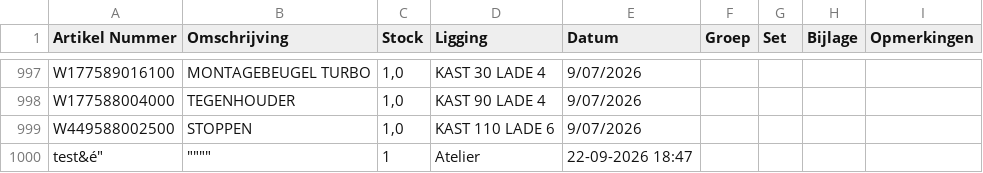
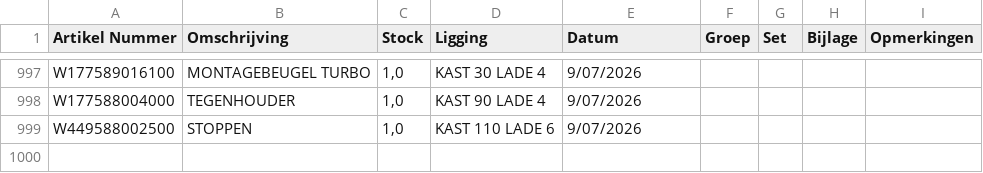
Before and after one commit to christoffm88-dotcom/sp, a CSV file: gereedschap.csv, drawn as a sheet; only a part is shown, gaps mark what is left out; the diff names each change by its address in the sheet, - before the commit and + after, or states it on an @@ line.

Commit message:
Verwijder item """"

```diff
--- a/gereedschap.csv
+++ b/gereedschap.csv
-row 1000: test&é" | """" | 1 | Atelier | 22-09-2026 18:47
```
